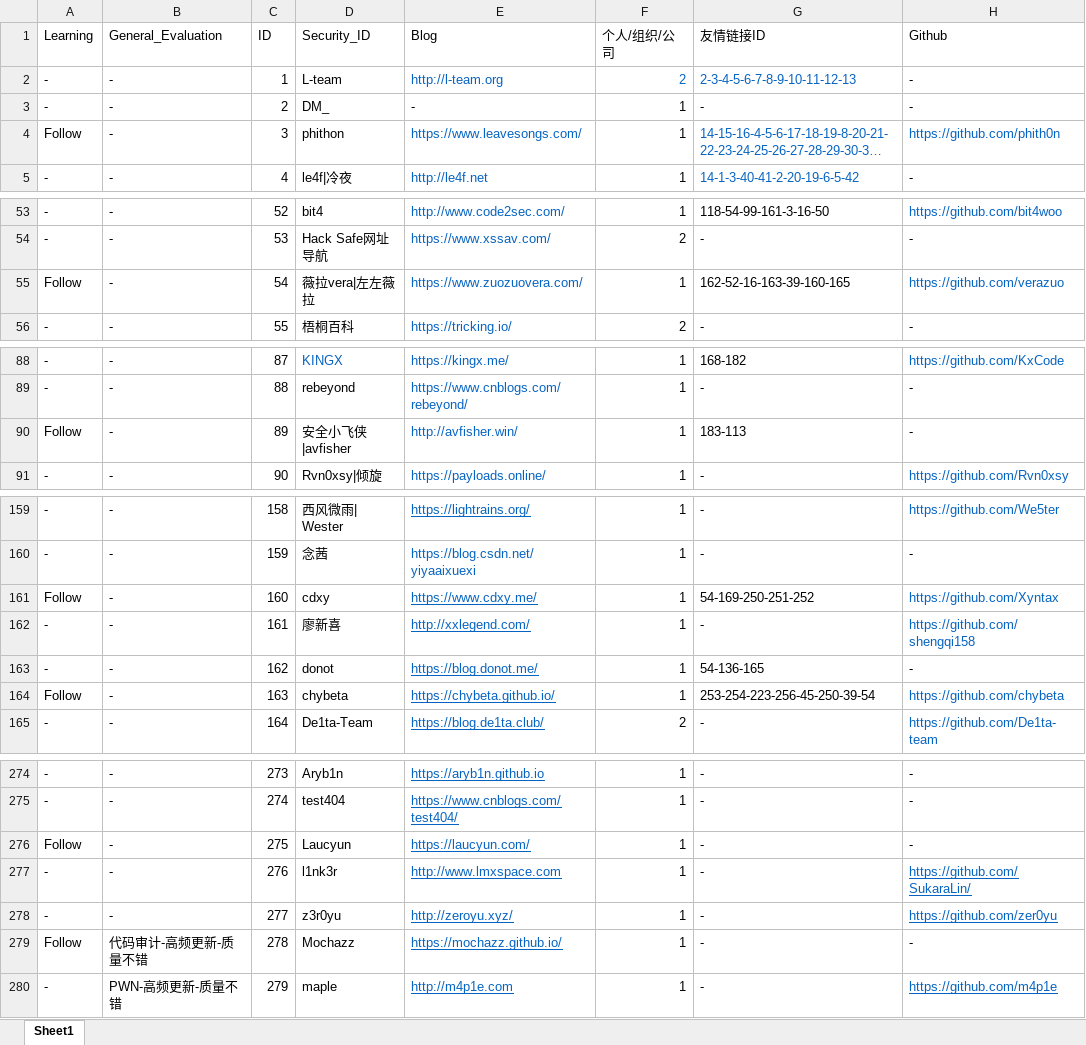
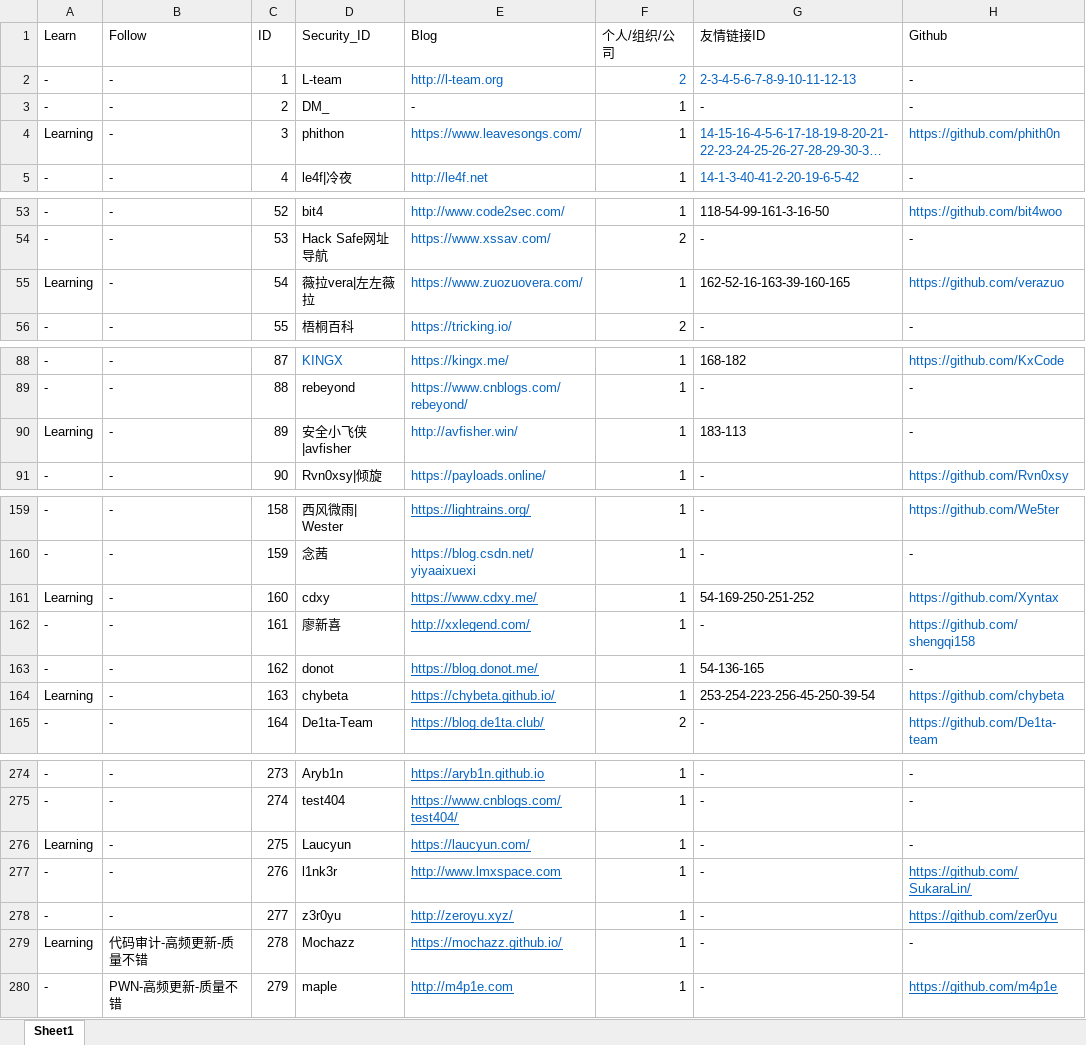
Before and after one commit to 404notf0und/Security-Data-Analysis-and-Visualization, an Excel workbook: 2018-2020国内安全圈活跃技术博主.xlsx, sheet Sheet1, drawn as a sheet; only a part is shown, gaps mark what is left out; long unchanged cells end in …; values as stored, in another font and other column widths than the file's, no borders; the diff covers the shown part only; the diff names each change by its address in the sheet, - before the commit and + after, or states it on an @@ line.

```diff
--- a/2018-2020国内安全圈活跃技术博主.xlsx (sheet Sheet1)
+++ b/2018-2020国内安全圈活跃技术博主.xlsx (sheet Sheet1)
-A1: Learning
+A1: Learn
-B1: General_Evaluation
+B1: Follow
-A4 (Learn): Follow
+A4 (Learn): Learning
-A55 (Learn): Follow
+A55 (Learn): Learning
-A90 (Learn): Follow
+A90 (Learn): Learning
-A161 (Learn): Follow
+A161 (Learn): Learning
-A164 (Learn): Follow
+A164 (Learn): Learning
-A276 (Learn): Follow
+A276 (Learn): Learning
-A279 (Learn): Follow
+A279 (Learn): Learning
```
Also changed, not shown: 26 added rows, 29 edited cells and cell formats elsewhere in this sheet, 3 other files.
